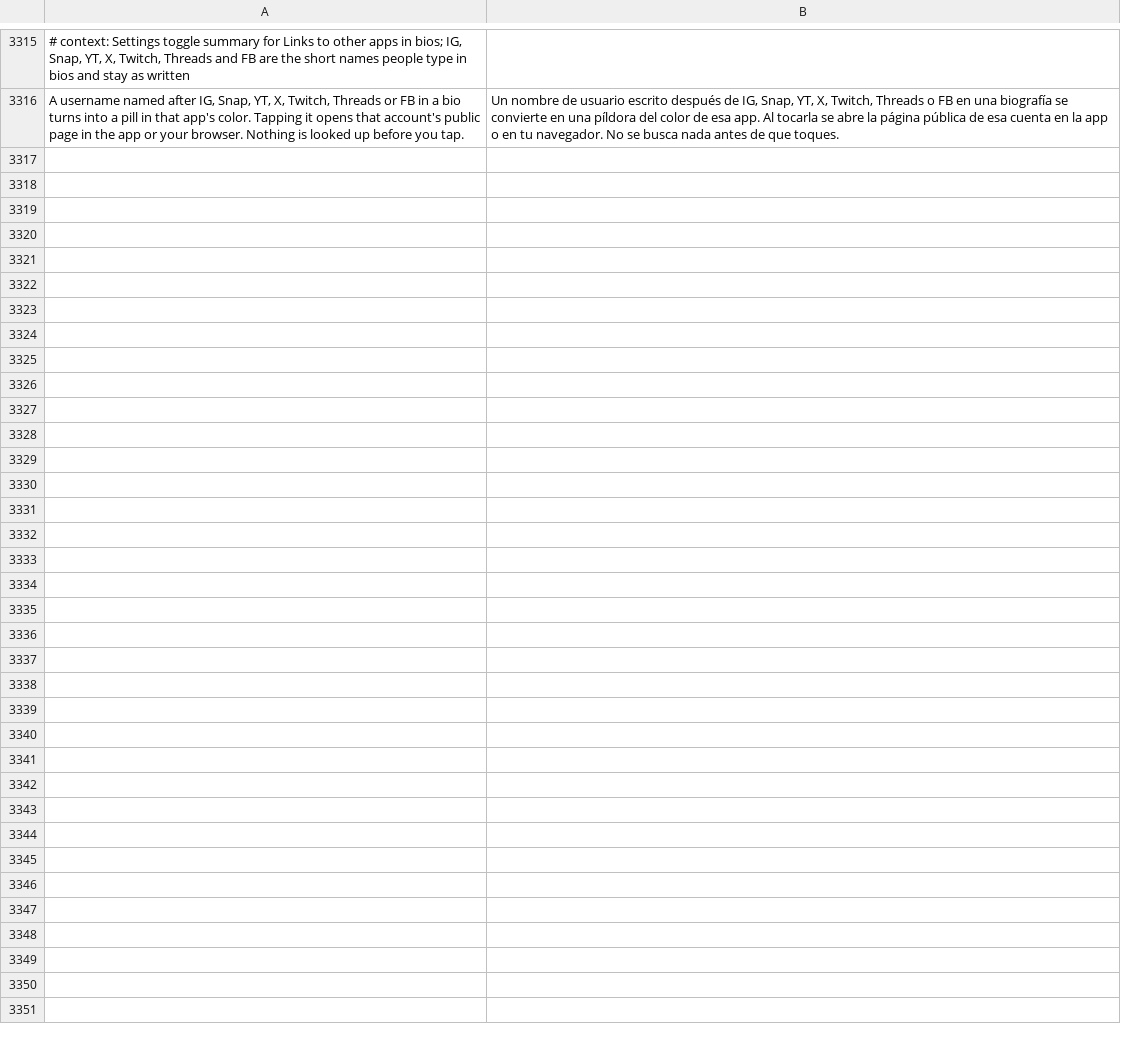
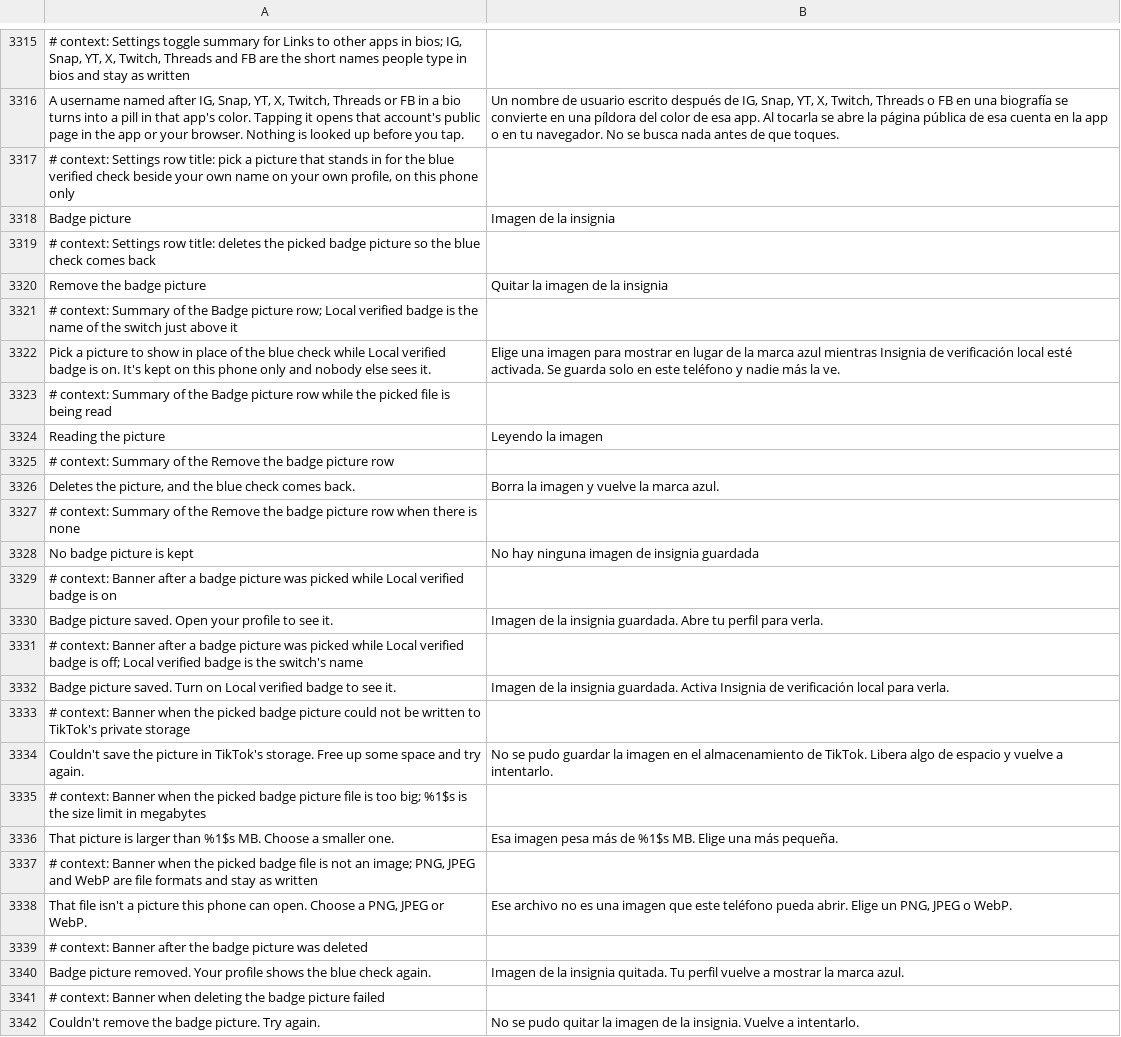
Before and after one commit to SysAdminDoc/HushFeed, a TSV file: extensions/tiktok/src/main/l10n/es.tsv, drawn as a sheet; only a part is shown, gaps mark what is left out; the diff names each change by its address in the sheet, - before the commit and + after, or states it on an @@ line.

```diff
--- a/extensions/tiktok/src/main/l10n/es.tsv
+++ b/extensions/tiktok/src/main/l10n/es.tsv
+row 3317: # context: Settings row title: pick a picture that stands in for the blue verified check beside your own name on your own profile, on this phone only
+row 3318: Badge picture | Imagen de la insignia
+row 3319: # context: Settings row title: deletes the picked badge picture so the blue check comes back
+row 3320: Remove the badge picture | Quitar la imagen de la insignia
+row 3321: # context: Summary of the Badge picture row; Local verified badge is the name of the switch just above it
+row 3322: Pick a picture to show in place of the blue check while Local verified badge is on. It's kept on this phone only and nobody else sees it. | Elige una imagen para mostrar en lugar de la marca azul mientras Insignia de verificación local esté activada. Se guarda solo en este teléfono y nadie más la ve.
+row 3323: # context: Summary of the Badge picture row while the picked file is being read
+row 3324: Reading the picture | Leyendo la imagen
+row 3325: # context: Summary of the Remove the badge picture row
+row 3326: Deletes the picture, and the blue check comes back. | Borra la imagen y vuelve la marca azul.
+row 3327: # context: Summary of the Remove the badge picture row when there is none
+row 3328: No badge picture is kept | No hay ninguna imagen de insignia guardada
+row 3329: # context: Banner after a badge picture was picked while Local verified badge is on
+row 3330: Badge picture saved. Open your profile to see it. | Imagen de la insignia guardada. Abre tu perfil para verla.
+row 3331: # context: Banner after a badge picture was picked while Local verified badge is off; Local verified badge is the switch's name
+row 3332: Badge picture saved. Turn on Local verified badge to see it. | Imagen de la insignia guardada. Activa Insignia de verificación local para verla.
+row 3333: # context: Banner when the picked badge picture could not be written to TikTok's private storage
+row 3334: Couldn't save the picture in TikTok's storage. Free up some space and try again. | No se pudo guardar la imagen en el almacenamiento de TikTok. Libera algo de espacio y vuelve a intentarlo.
+row 3335: # context: Banner when the picked badge picture file is too big; %1$s is the size limit in megabytes
+row 3336: That picture is larger than %1$s MB. Choose a smaller one. | Esa imagen pesa más de %1$s MB. Elige una más pequeña.
+row 3337: # context: Banner when the picked badge file is not an image; PNG, JPEG and WebP are file formats and stay as written
+row 3338: That file isn't a picture this phone can open. Choose a PNG, JPEG or WebP. | Ese archivo no es una imagen que este teléfono pueda abrir. Elige un PNG, JPEG o WebP.
+row 3339: # context: Banner after the badge picture was deleted
+row 3340: Badge picture removed. Your profile shows the blue check again. | Imagen de la insignia quitada. Tu perfil vuelve a mostrar la marca azul.
+row 3341: # context: Banner when deleting the badge picture failed
+row 3342: Couldn't remove the badge picture. Try again. | No se pudo quitar la imagen de la insignia. Vuelve a intentarlo.
```
Also changed, not shown: extensions/tiktok/src/main/l10n/ar.tsv, extensions/tiktok/src/main/l10n/bg.tsv, 33 other files.
